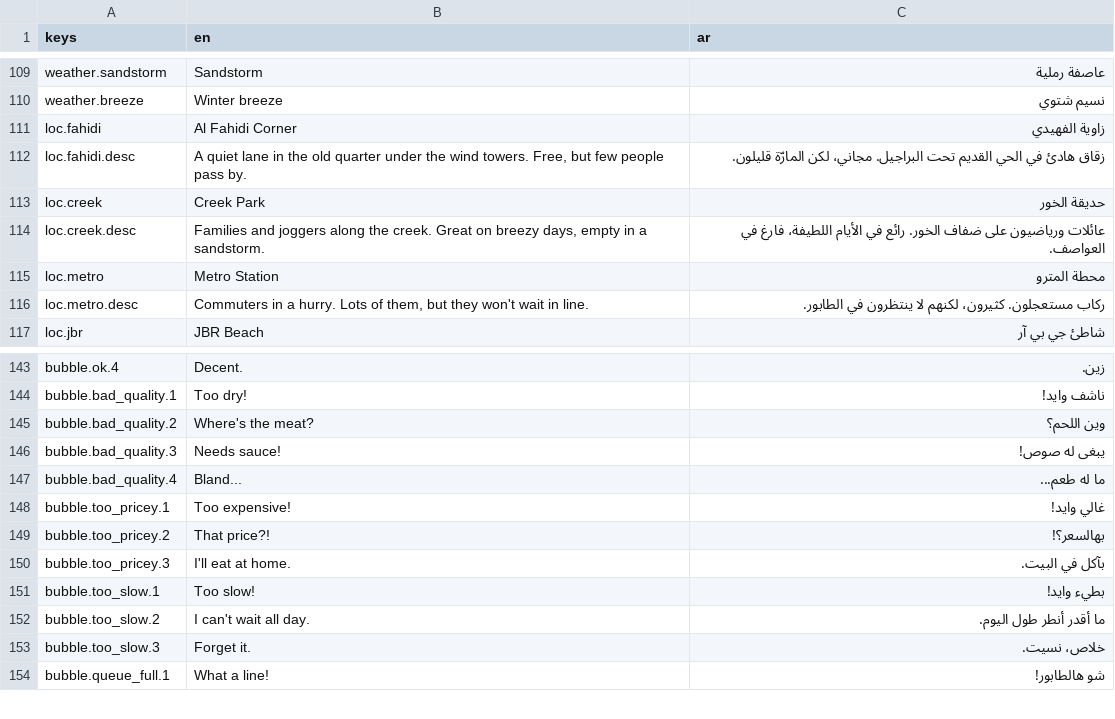
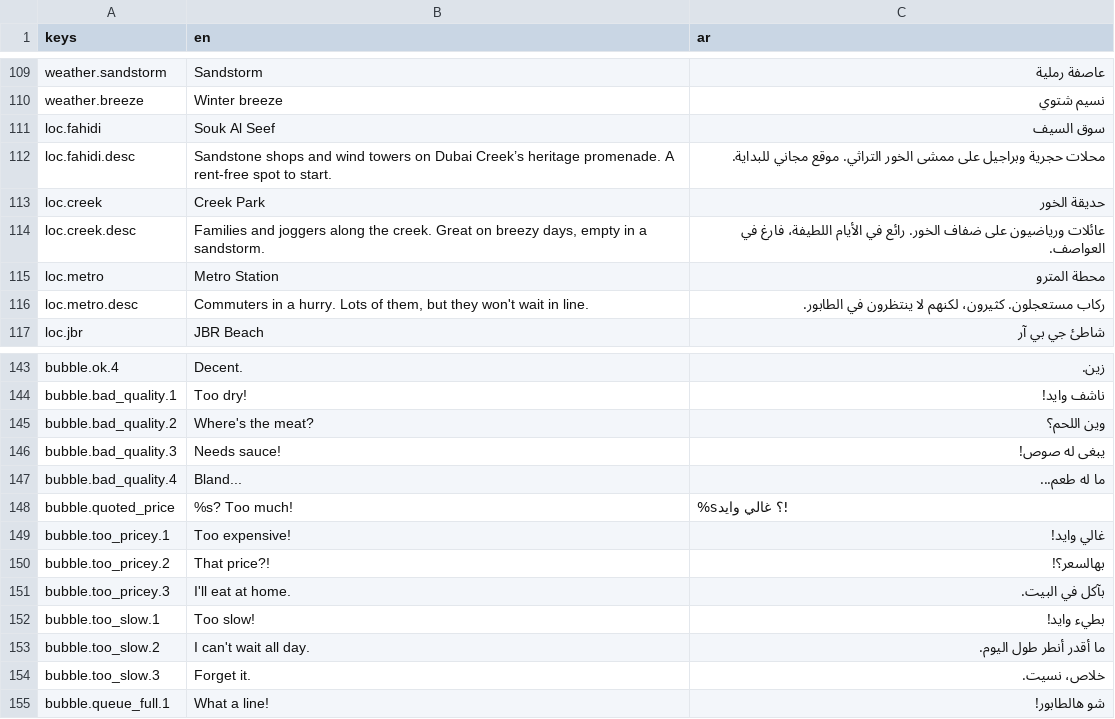
Before and after one commit to mja-py/mashawi-tycoon, a CSV file: assets/i18n/strings.csv, drawn as a sheet; only a part is shown, gaps mark what is left out.

Commit message:
Stage animated service and customer reactions at Souk Al Seef

```diff
--- a/assets/i18n/strings.csv
+++ b/assets/i18n/strings.csv
@@ -110,4 +110,4 @@ weather.sandstorm,Sandstorm,عاصفة رملية
 weather.breeze,Winter breeze,نسيم شتوي
-loc.fahidi,Al Fahidi Corner,زاوية الفهيدي
-loc.fahidi.desc,"A quiet lane in the old quarter under the wind towers. Free, but few people pass by.",زقاق هادئ في الحي القديم تحت البراجيل. مجاني، لكن المارّة قليلون.
+loc.fahidi,Souk Al Seef,سوق السيف
+loc.fahidi.desc,"Sandstone shops and wind towers on Dubai Creek’s heritage promenade. A rent-free spot to start.",محلات حجرية وبراجيل على ممشى الخور التراثي. موقع مجاني للبداية.
 loc.creek,Creek Park,حديقة الخور
@@ -147,2 +147,3 @@ bubble.bad_quality.3,Needs sauce!,يبغى له صوص!
 bubble.bad_quality.4,Bland...,ما له طعم...
+bubble.quoted_price,%s? Too much!,%s؟ غالي وايد!
 bubble.too_pricey.1,Too expensive!,غالي وايد!
```
Also changed, not shown: 18 other files.
